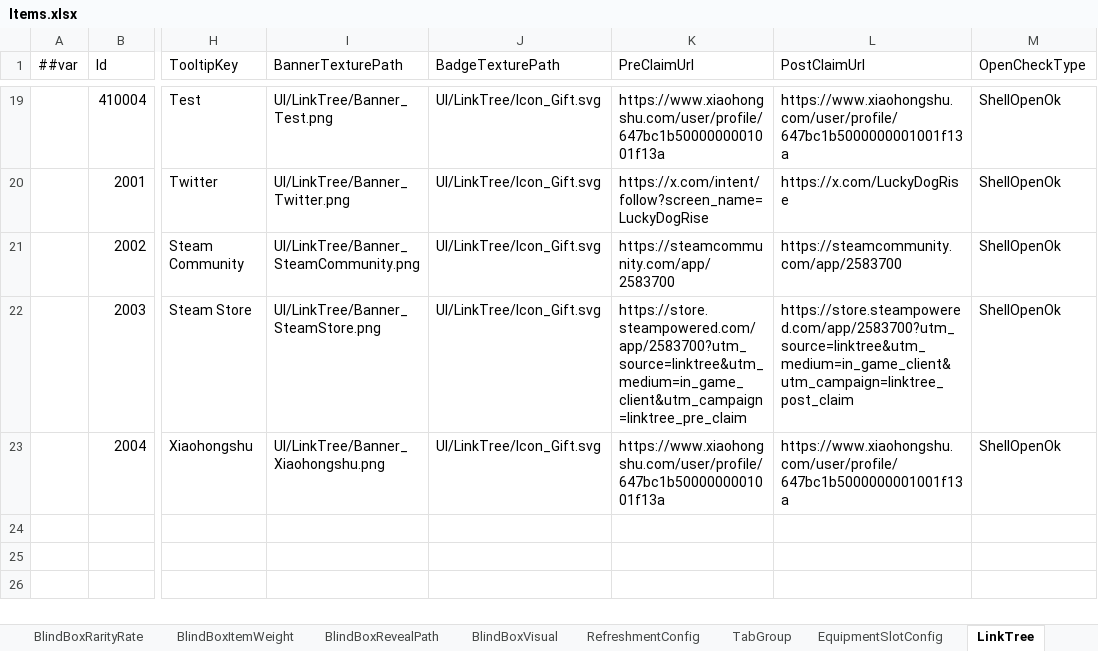
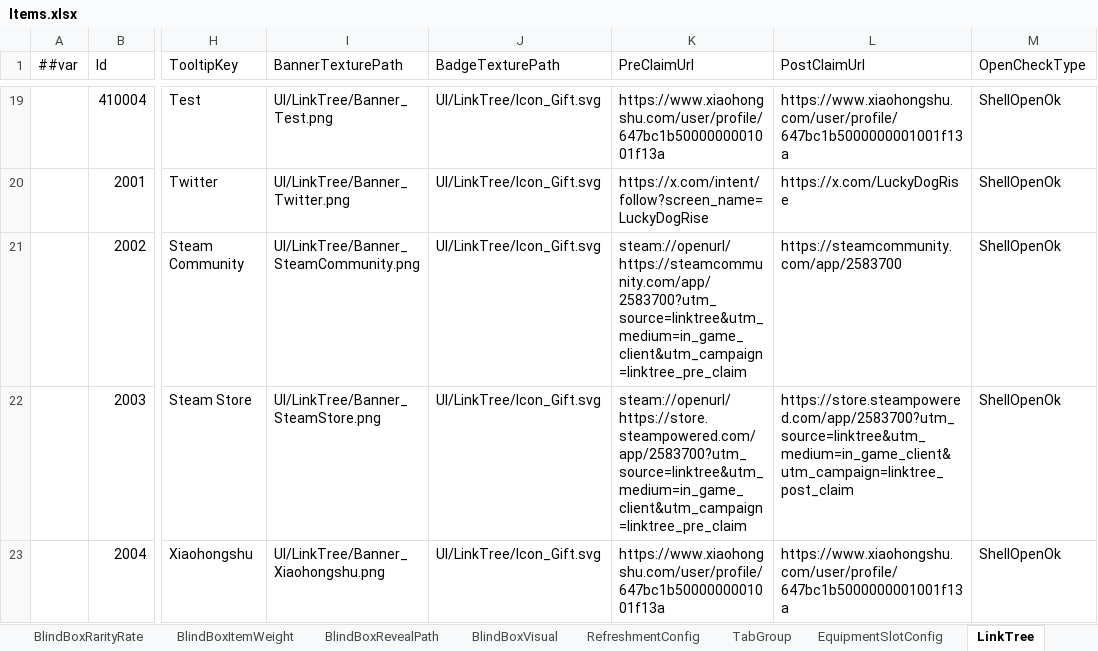
Before and after one commit to SeananTQ/lucky-dog-pub-2026, an Excel workbook: luban-excels/xlsx/Items.xlsx, sheet LinkTree, drawn as a sheet; only a part is shown, gaps mark what is left out; values as stored, in another font and other column widths than the file's, no borders; conditional formats not drawn; the diff names each change by its address in the sheet, - before the commit and + after, or states it on an @@ line.

```diff
--- a/luban-excels/xlsx/Items.xlsx (sheet LinkTree)
+++ b/luban-excels/xlsx/Items.xlsx (sheet LinkTree)
-K21 (PreClaimUrl): https://steamcommunity.com/app/2583700
+K21 (PreClaimUrl): steam://openurl/https://steamcommunity.com/app/2583700?utm_source=linktree&utm_medium=in_game_client&utm_campaign=linktree_pre_claim
-K22 (PreClaimUrl): https://store.steampowered.com/app/2583700?utm_source=linktree&utm_medium=in_game_client&utm_campaign=linktree_pre_claim
+K22 (PreClaimUrl): steam://openurl/https://store.steampowered.com/app/2583700?utm_source=linktree&utm_medium=in_game_client&utm_campaign=linktree_pre_claim
```
Also changed, not shown: sheet Item, 7 other files.
